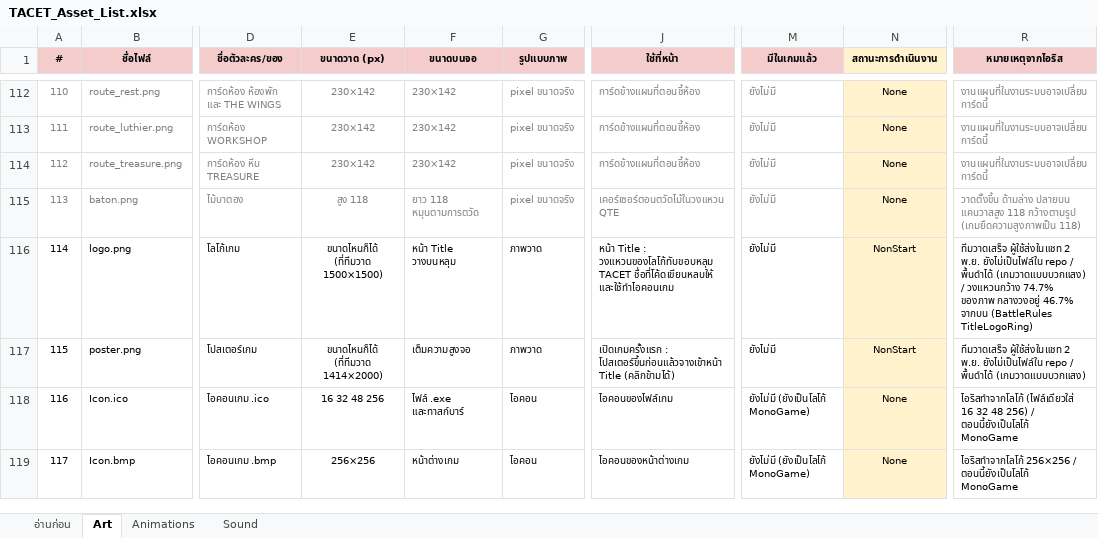
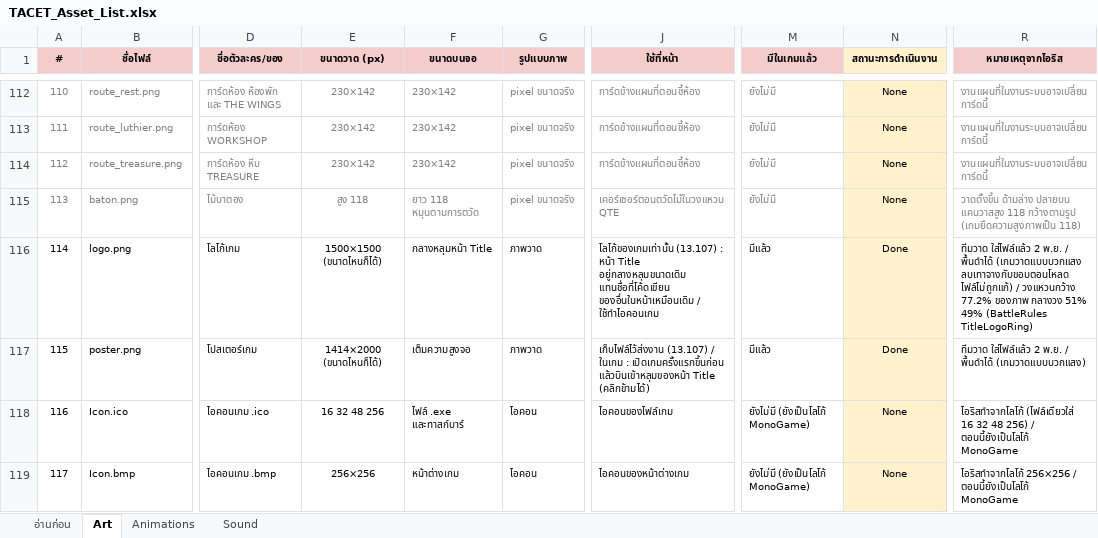
Before and after one commit to JuzJuz03HKR/Alphodite, an Excel workbook: docs/TACET_Asset_List.xlsx, sheet Art, drawn as a sheet; only a part is shown, gaps mark what is left out; values as stored, in another font and other column widths than the file's, no borders; conditional formats not drawn; the diff names each change by its address in the sheet, - before the commit and + after, or states it on an @@ line.

```diff
--- a/docs/TACET_Asset_List.xlsx (sheet Art)
+++ b/docs/TACET_Asset_List.xlsx (sheet Art)
-E116 (ขนาดวาด (px)): ขนาดไหนก็ได้ (ที่ทีมวาด 1500×1500)
+E116 (ขนาดวาด (px)): 1500×1500 (ขนาดไหนก็ได้)
-F116 (ขนาดบนจอ): หน้า Title วางบนหลุม
+F116 (ขนาดบนจอ): กลางหลุมหน้า Title
-J116 (ใช้ที่หน้า): หน้า Title : วงแหวนของโลโก้ทับขอบหลุม TACET ชื่อที่โค้ดเขียนหลบให้ และใช้ทำไอคอนเกม
+J116 (ใช้ที่หน้า): โลโก้ของเกมเท่านั้น (13.107) : หน้า Title อยู่กลางหลุมขนาดเดิม แทนชื่อที่โค้ดเขียน ของอื่นในหน้าเหมือนเดิม / ใช้ทำไอคอนเกม
-M116:M117 (มีในเกมแล้ว): ยังไม่มี
+M116:M117 (มีในเกมแล้ว): มีแล้ว
-N116:N117 (สถานะการดำเนินงาน): NonStart
+N116:N117 (สถานะการดำเนินงาน): Done
-R116 (หมายเหตุจากไอริส): ทีมวาดเสร็จ ผู้ใช้ส่งในแชท 2 พ.ย. ยังไม่เป็นไฟล์ใน repo / พื้นดำได้ (เกมวาดแบบบวกแสง) / วงแหวนกว้าง 74.7% ของภาพ กลางวงอยู่ 46.7% จากบน (BattleRules TitleLogoRing)
+R116 (หมายเหตุจากไอริส): ทีมวาด ใส่ไฟล์แล้ว 2 พ.ย. / พื้นดำได้ (เกมวาดแบบบวกแสง ลบเทาจางกับขอบตอนโหลด ไฟล์ไม่ถูกแก้) / วงแหวนกว้าง 77.2% ของภาพ กลางวง 51% 49% (BattleRules TitleLogoRing)
-E117 (ขนาดวาด (px)): ขนาดไหนก็ได้ (ที่ทีมวาด 1414×2000)
+E117 (ขนาดวาด (px)): 1414×2000 (ขนาดไหนก็ได้)
-J117 (ใช้ที่หน้า): เปิดเกมครั้งแรก : โปสเตอร์ขึ้นก่อนแล้วจางเข้าหน้า Title (คลิกข้ามได้)
+J117 (ใช้ที่หน้า): เก็บไฟล์ไว้ส่งงาน (13.107) / ในเกม : เปิดเกมครั้งแรกขึ้นก่อน แล้วบินเข้าหลุมของหน้า Title (คลิกข้ามได้)
-R117 (หมายเหตุจากไอริส): ทีมวาดเสร็จ ผู้ใช้ส่งในแชท 2 พ.ย. ยังไม่เป็นไฟล์ใน repo / พื้นดำได้…
+R117 (หมายเหตุจากไอริส): ทีมวาด ใส่ไฟล์แล้ว 2 พ.ย. / พื้นดำได้…
```
Also changed, not shown: 7 other files.
